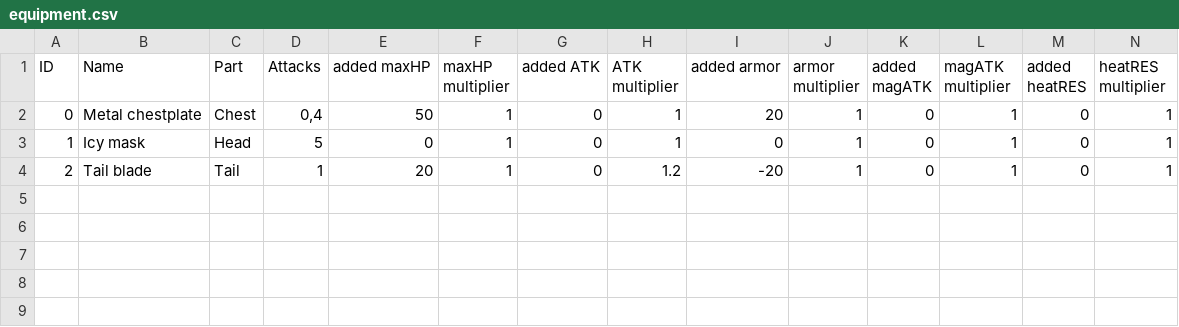
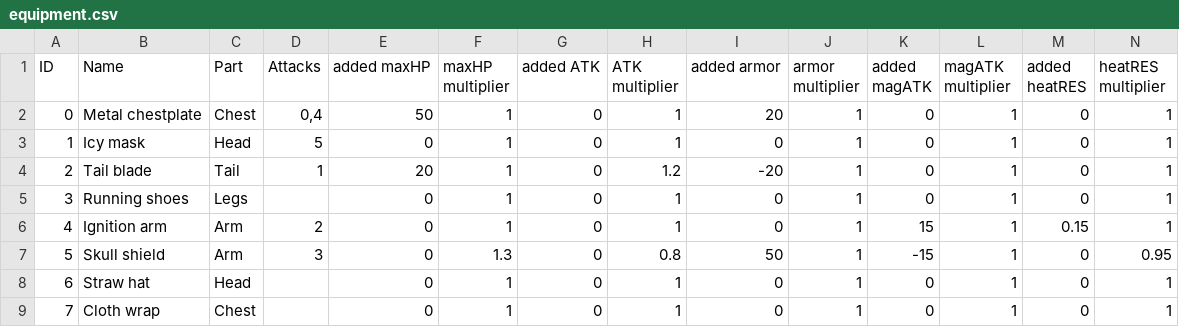
Before and after one commit to PoopieJoe/Pokemonclone, a CSV file: database/equipment.csv, drawn as a sheet; only a part is shown; rows hold the shown columns only; the diff names each change by its address in the sheet, - before the commit and + after, or states it on an @@ line.

```diff
--- a/database/equipment.csv
+++ b/database/equipment.csv
+row 5: 3 | Running shoes | Legs |  | 0 | 1 | 0 | 1 | 0 | 1 | 0 | 1 | 0 | 1
+row 6: 4 | Ignition arm | Arm | 2 | 0 | 1 | 0 | 1 | 0 | 1 | 15 | 1 | 0.15 | 1
+row 7: 5 | Skull shield | Arm | 3 | 0 | 1.3 | 0 | 0.8 | 50 | 1 | -15 | 1 | 0 | 0.95
+row 8: 6 | Straw hat | Head |  | 0 | 1 | 0 | 1 | 0 | 1 | 0 | 1 | 0 | 1
+row 9: 7 | Cloth wrap | Chest |  | 0 | 1 | 0 | 1 | 0 | 1 | 0 | 1 | 0 | 1
```
Also changed, not shown: database/attacks.csv, 9 other files.
